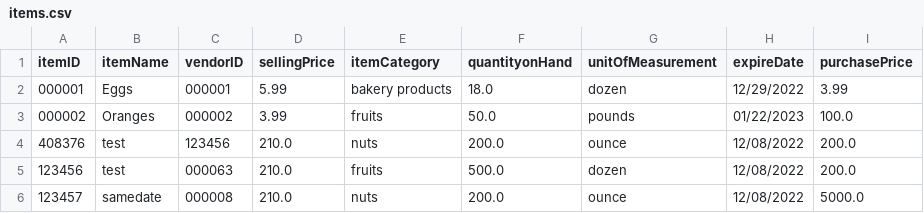
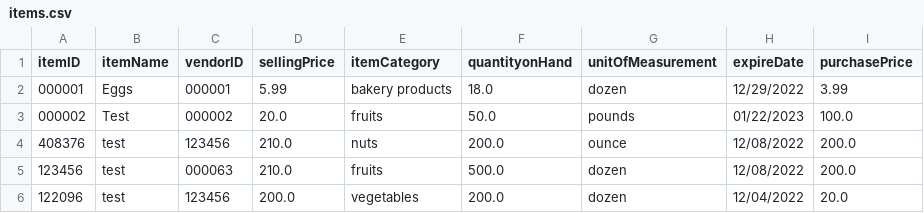
Before and after one commit to atjames/OrderManagementApp, a CSV file: Resources/items.csv, drawn as a sheet.

```diff
--- a/Resources/items.csv
+++ b/Resources/items.csv
@@ -2,5 +2,5 @@ itemID,itemName,vendorID,sellingPrice,itemCategory,quantityonHand,unitOfMeasurem
 000001,Eggs,000001,5.99,bakery products,18.0,dozen,12/29/2022,3.99
-000002,Oranges,000002,3.99,fruits,50.0,pounds,01/22/2023,100.0
+000002,Test,000002,20.0,fruits,50.0,pounds,01/22/2023,100.0
 408376,test,123456,210.0,nuts,200.0,ounce,12/08/2022,200.0
 123456,test,000063,210.0,fruits,500.0,dozen,12/08/2022,200.0
-123457,samedate,000008,210.0,nuts,200.0,ounce,12/08/2022,5000.0
+122096,test,123456,200.0,vegetables,200.0,dozen,12/04/2022,20.0
```
Also changed, not shown: 1 other file.
